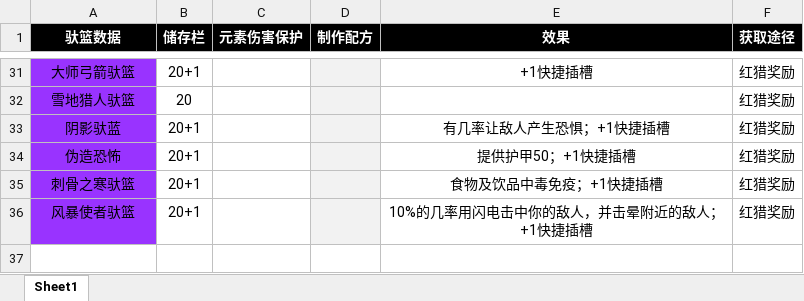
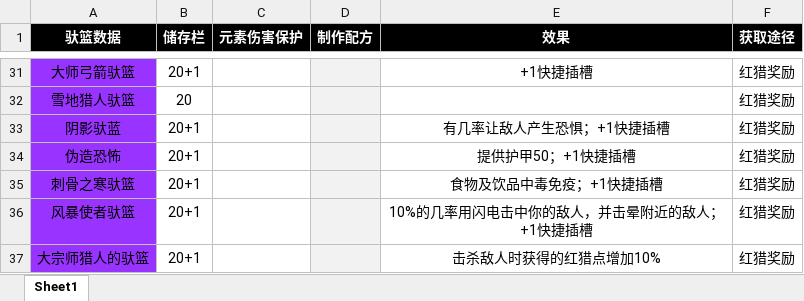
Before and after one commit to jasonXiao422/grimsoul-wiki, an Excel workbook: data-source/驮篮数据.xlsx, sheet Sheet1, drawn as a sheet; only a part is shown, gaps mark what is left out; values as stored, in another font and other column widths than the file's, no borders; the diff names each change by its address in the sheet, - before the commit and + after, or states it on an @@ line.

```diff
--- a/data-source/驮篮数据.xlsx (sheet Sheet1)
+++ b/data-source/驮篮数据.xlsx (sheet Sheet1)
+row 37: 大宗师猎人的驮篮 | 20+1 |  |  | 击杀敌人时获得的红猎点增加10% | 红猎奖励
```
Also changed, not shown: data-source/敌人数据.xlsx, data-source/盾牌数据.xlsx, 46 other files.
